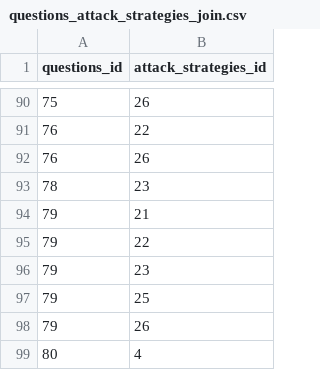
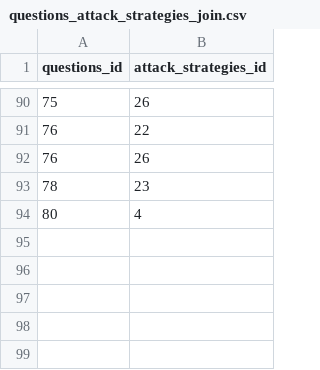
Before and after one commit to rating-eu/rating_v1, a CSV file: src/main/resources/config/liquibase/questions_attack_strategies_join.csv, drawn as a sheet; only a part is shown, gaps mark what is left out; the diff names each change by its address in the sheet, - before the commit and + after, or states it on an @@ line.

```diff
--- a/src/main/resources/config/liquibase/questions_attack_strategies_join.csv
+++ b/src/main/resources/config/liquibase/questions_attack_strategies_join.csv
-row 94: 79 | 21
-row 95: 79 | 22
-row 96: 79 | 23
-row 97: 79 | 25
-row 98: 79 | 26
```
Also changed, not shown: src/main/resources/config/liquibase/questions_answers_attack_strategies_join.csv, src/main/resources/config/liquibase/questions_attack_strategies.csv.
